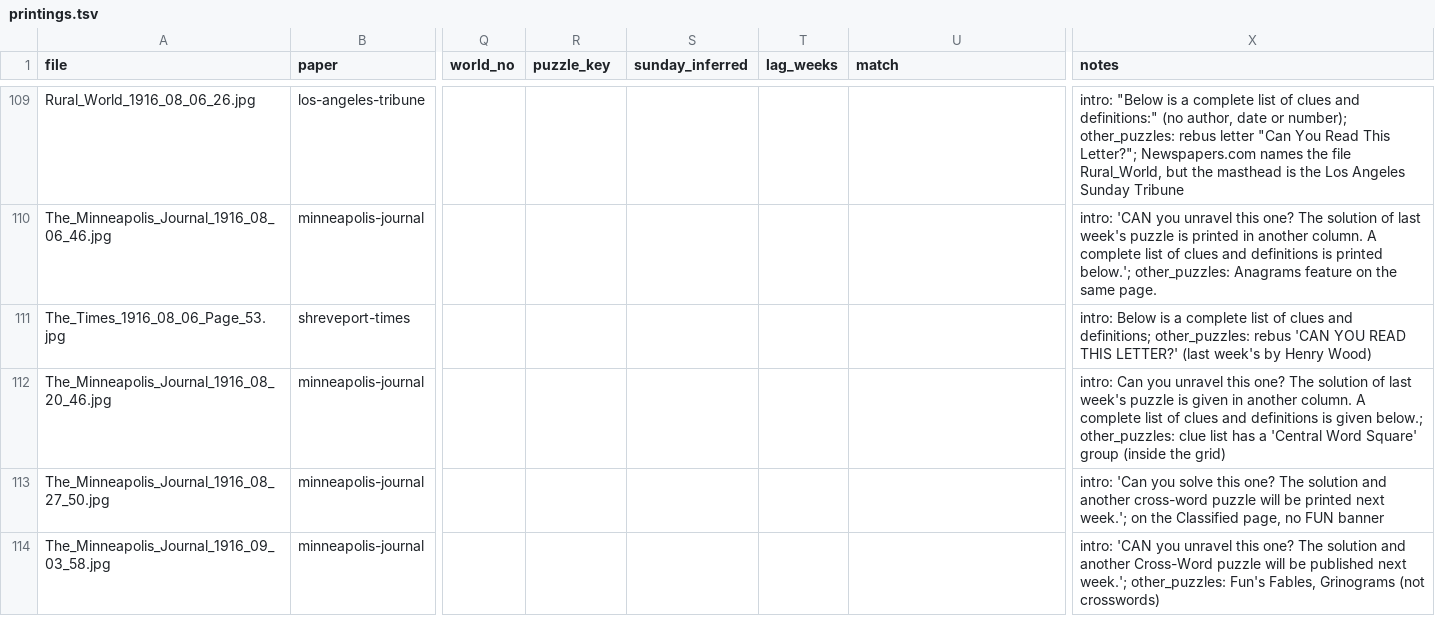
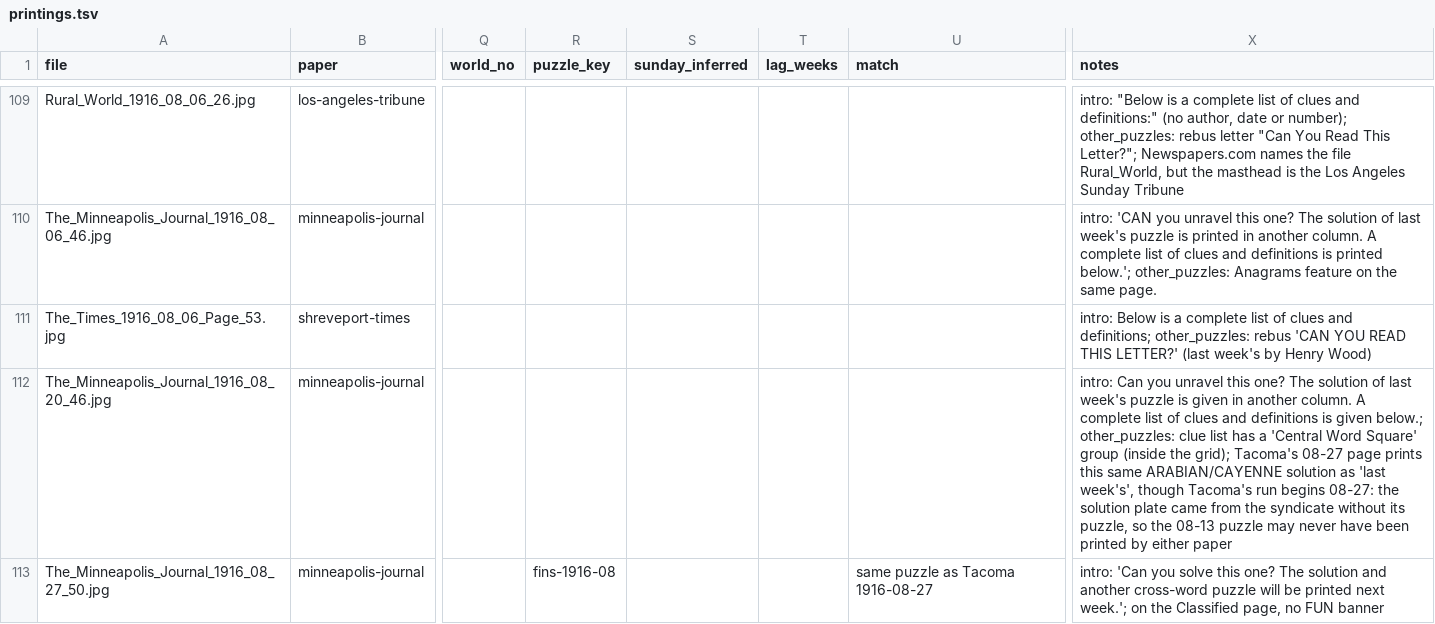
Before and after one commit to EveryPuzzleProject/newyorkworld, a TSV file: printings.tsv, drawn as a sheet; only a part is shown, gaps mark what is left out; the shorter side is filled out with more unchanged rows; the diff covers the shown part only; the diff names each change by its address in the sheet, - before the commit and + after, or states it on an @@ line.

```diff
--- a/printings.tsv
+++ b/printings.tsv
-X112 (notes): …(inside the grid)
+X112 (notes): …(inside the grid); Tacoma's 08-27 page prints this same ARABIAN/CAYENNE solution as 'last week's', though Tacoma's run begins 08-27: the solution plate came from the syndicate without its puzzle, so the 08-13 puzzle may never have been printed by either paper
-R113 (puzzle_key): (empty)
+R113 (puzzle_key): fins-1916-08
-U113 (match): (empty)
+U113 (match): same puzzle as Tacoma 1916-08-27
```
Also changed, not shown: 1 added row elsewhere in this file, gaps.tsv, 1 other file.
